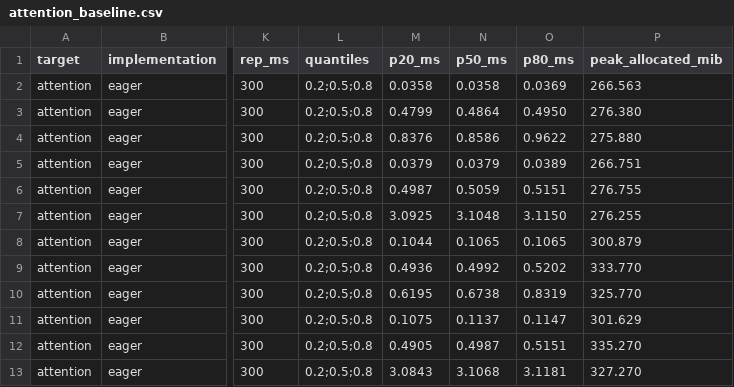
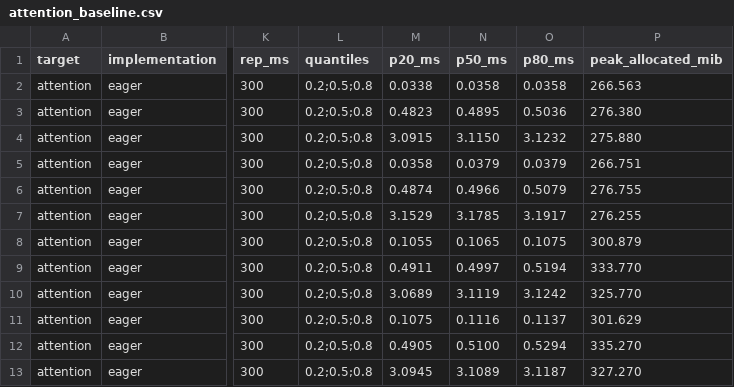
Before and after one commit to OpenMOSS/SummerQuest-2026, a CSV file: students/马万里/assignments/A2-K/results/attention_baseline.csv, drawn as a sheet; only a part is shown, gaps mark what is left out; the diff covers the shown part only; the diff names each change by its address in the sheet, - before the commit and + after, or states it on an @@ line.

```diff
--- a/students/马万里/assignments/A2-K/results/attention_baseline.csv
+++ b/students/马万里/assignments/A2-K/results/attention_baseline.csv
-M2 (p20_ms): 0.0358
+M2 (p20_ms): 0.0338
-O2 (p80_ms): 0.0369
+O2 (p80_ms): 0.0358
-M3 (p20_ms): 0.4799
+M3 (p20_ms): 0.4823
-N3 (p50_ms): 0.4864
+N3 (p50_ms): 0.4895
-O3 (p80_ms): 0.4950
+O3 (p80_ms): 0.5036
-M4 (p20_ms): 0.8376
+M4 (p20_ms): 3.0915
-N4 (p50_ms): 0.8586
+N4 (p50_ms): 3.1150
-O4 (p80_ms): 0.9622
+O4 (p80_ms): 3.1232
-M5 (p20_ms): 0.0379
+M5 (p20_ms): 0.0358
-O5 (p80_ms): 0.0389
+O5 (p80_ms): 0.0379
-M6 (p20_ms): 0.4987
+M6 (p20_ms): 0.4874
-N6 (p50_ms): 0.5059
+N6 (p50_ms): 0.4966
-O6 (p80_ms): 0.5151
+O6 (p80_ms): 0.5079
-M7 (p20_ms): 3.0925
+M7 (p20_ms): 3.1529
-N7 (p50_ms): 3.1048
+N7 (p50_ms): 3.1785
-O7 (p80_ms): 3.1150
+O7 (p80_ms): 3.1917
-M8 (p20_ms): 0.1044
+M8 (p20_ms): 0.1055
-O8 (p80_ms): 0.1065
+O8 (p80_ms): 0.1075
-M9 (p20_ms): 0.4936
+M9 (p20_ms): 0.4911
-N9 (p50_ms): 0.4992
+N9 (p50_ms): 0.4997
-O9 (p80_ms): 0.5202
+O9 (p80_ms): 0.5194
-M10 (p20_ms): 0.6195
+M10 (p20_ms): 3.0689
-N10 (p50_ms): 0.6738
+N10 (p50_ms): 3.1119
-O10 (p80_ms): 0.8319
+O10 (p80_ms): 3.1242
-N11 (p50_ms): 0.1137
+N11 (p50_ms): 0.1116
-O11 (p80_ms): 0.1147
+O11 (p80_ms): 0.1137
-N12 (p50_ms): 0.4987
+N12 (p50_ms): 0.5100
-O12 (p80_ms): 0.5151
+O12 (p80_ms): 0.5294
-M13 (p20_ms): 3.0843
+M13 (p20_ms): 3.0945
-N13 (p50_ms): 3.1068
+N13 (p50_ms): 3.1089
-O13 (p80_ms): 3.1181
+O13 (p80_ms): 3.1187
```
Also changed, not shown: 15 edited cells elsewhere in this file, students/马万里/assignments/A2-K/results/checkpointing.csv, students/马万里/assignments/A2-K/results/compile_comparison.csv, 20 other files.
